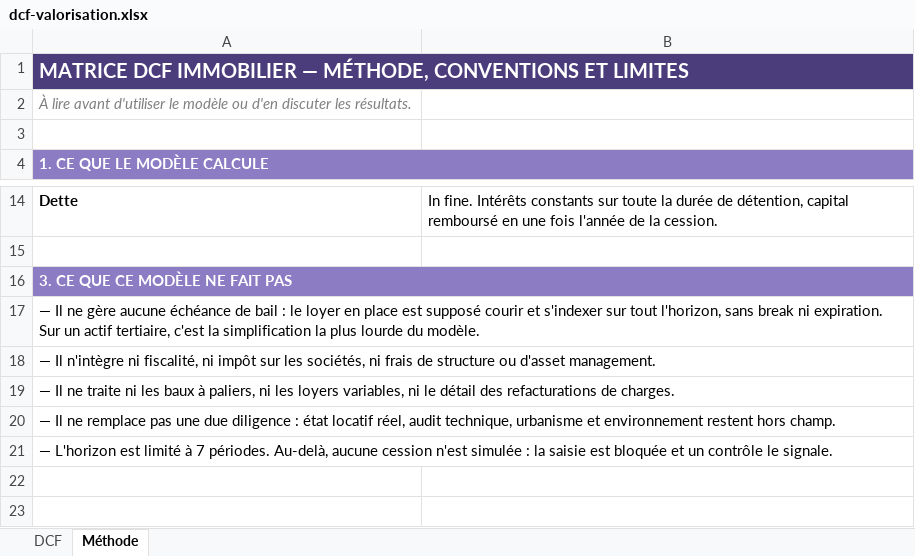
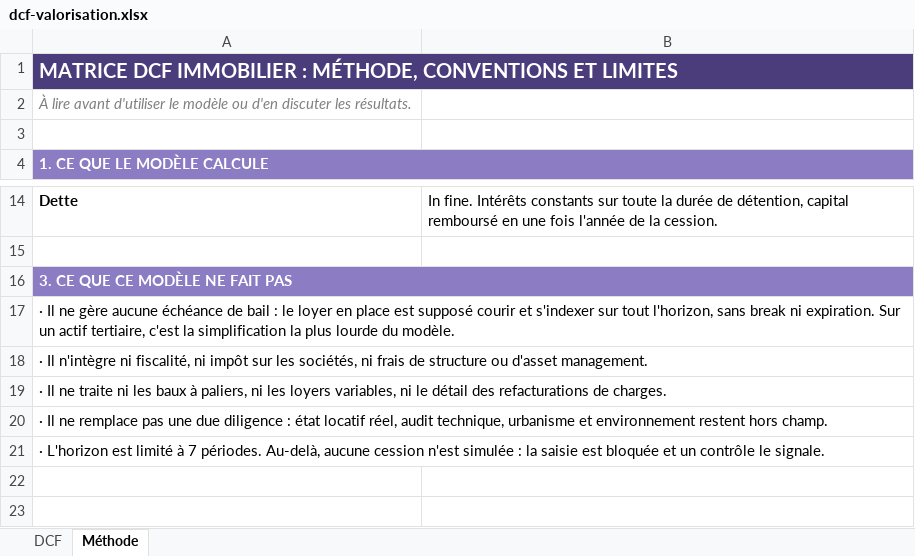
Before and after one commit to corpusimmo/corpusimmo, an Excel workbook: public/outils/matrices/dcf-valorisation.xlsx, sheet Méthode, drawn as a sheet; only a part is shown, gaps mark what is left out; values as stored, in another font and other column widths than the file's, no borders; charts and pictures not drawn; the diff names each change by its address in the sheet, - before the commit and + after, or states it on an @@ line.

```diff
--- a/public/outils/matrices/dcf-valorisation.xlsx (sheet Méthode)
+++ b/public/outils/matrices/dcf-valorisation.xlsx (sheet Méthode)
-A1: …DCF IMMOBILIER — MÉTHODE, CONVENTIONS…
+A1: …DCF IMMOBILIER : MÉTHODE, CONVENTIONS…
-A17: — Il ne…
+A17: · Il ne…
-A18: — Il n'intègre…
+A18: · Il n'intègre…
-A19: — Il ne…
+A19: · Il ne…
-A20: — Il ne…
+A20: · Il ne…
-A21: — L'horizon est…
+A21: · L'horizon est…
```
Also changed, not shown: sheet DCF, 55 other files.
